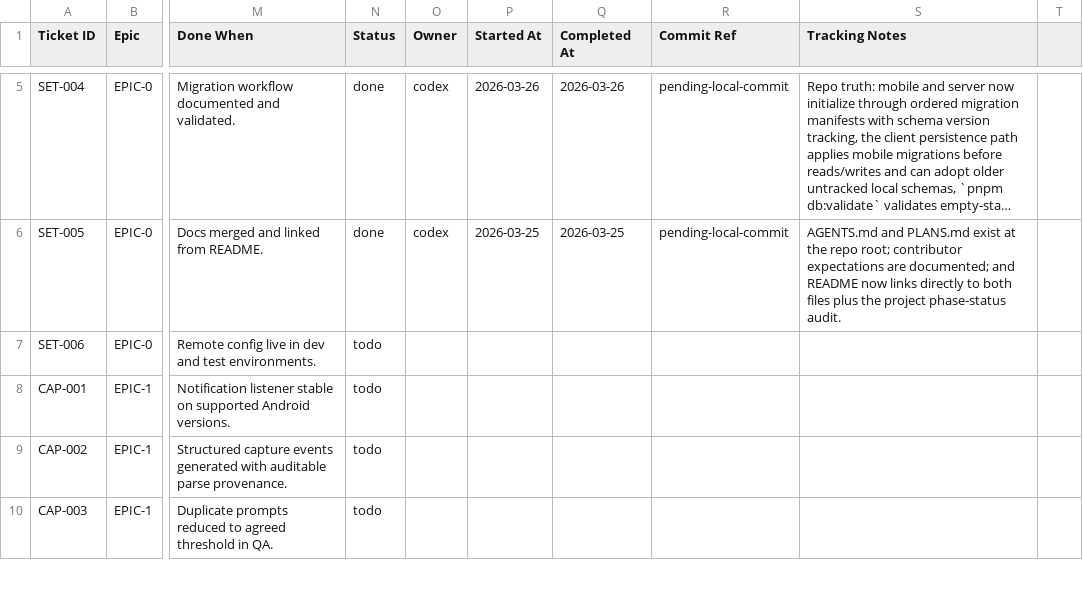
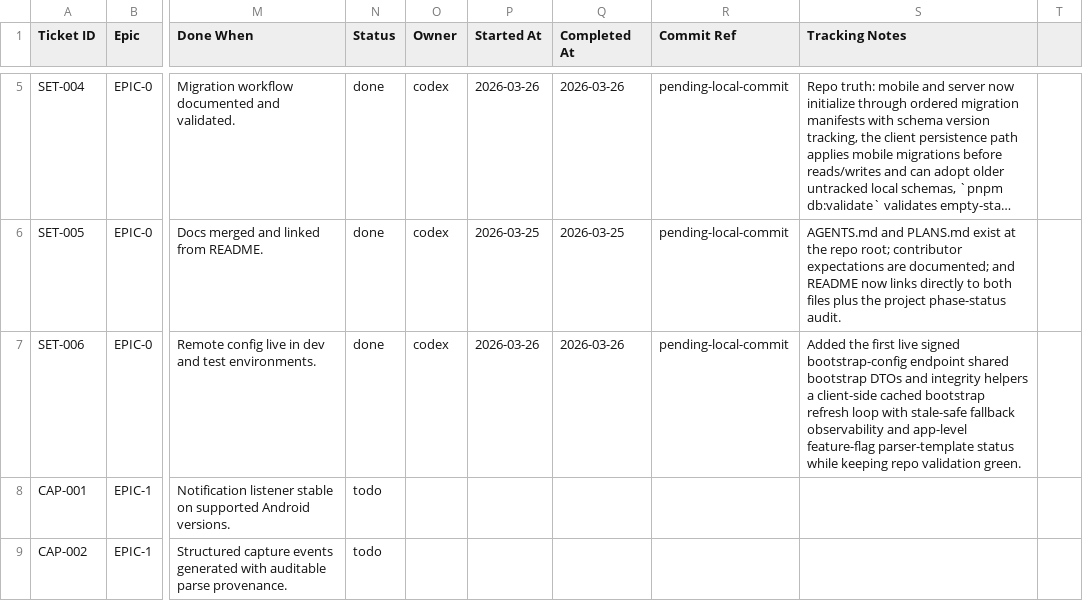
Before and after one commit to anuragkmr45/RupeeLens, a CSV file: docs/05_Backlog.csv, drawn as a sheet; only a part is shown, gaps mark what is left out; the shorter side is filled out with more unchanged rows; long unchanged cells end in …; the diff names each change by its address in the sheet, - before the commit and + after, or states it on an @@ line.

Commit message:
SET-006 — Implement feature flags and remote parser config

```diff
--- a/docs/05_Backlog.csv
+++ b/docs/05_Backlog.csv
-N7 (Status): todo
+N7 (Status): done
-O7 (Owner): (empty)
+O7 (Owner): codex
-P7 (Started At): (empty)
+P7 (Started At): 2026-03-26
-Q7 (Completed At): (empty)
+Q7 (Completed At): 2026-03-26
-R7 (Commit Ref): (empty)
+R7 (Commit Ref): pending-local-commit
-S7 (Tracking Notes): (empty)
+S7 (Tracking Notes): Added the first live signed bootstrap-config endpoint shared bootstrap DTOs and integrity helpers a client-side cached bootstrap refresh loop with stale-safe fallback observability and app-level feature-flag parser-template status while keeping repo validation green.
```
Also changed, not shown: 29 other files.
